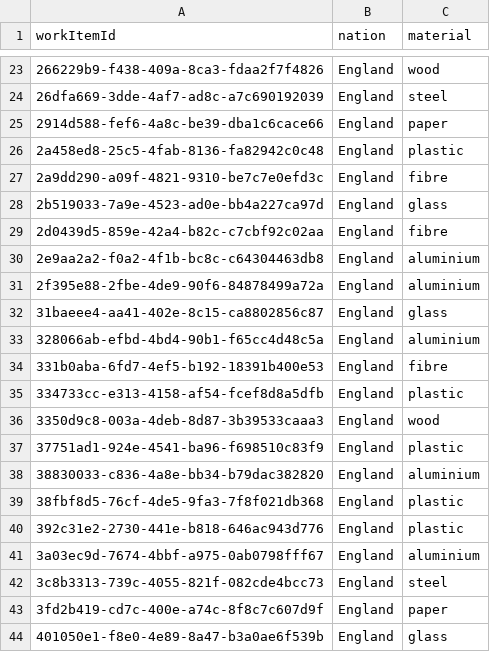
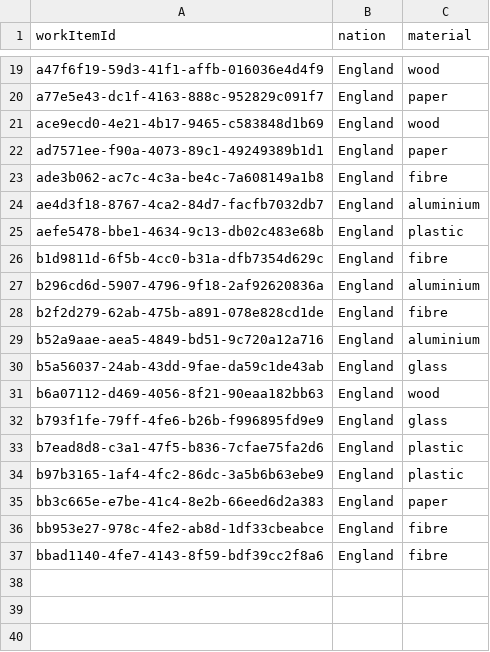
Before and after one commit to DEFRA/epr-register-enrol-perf-tests, a CSV file: jmeter/data/cms-approve.csv, drawn as a sheet; only a part is shown, gaps mark what is left out; the diff covers the shown part only.

```diff
--- a/jmeter/data/cms-approve.csv
+++ b/jmeter/data/cms-approve.csv
@@ -23,22 +19,19 @@ workItemId,nation,material
-266229b9-f438-409a-8ca3-fdaa2f7f4826,England,wood
-26dfa669-3dde-4af7-ad8c-a7c690192039,England,steel
-2914d588-fef6-4a8c-be39-dba1c6cace66,England,paper
-2a458ed8-25c5-4fab-8136-fa82942c0c48,England,plastic
-2a9dd290-a09f-4821-9310-be7c7e0efd3c,England,fibre
-2b519033-7a9e-4523-ad0e-bb4a227ca97d,England,glass
-2d0439d5-859e-42a4-b82c-c7cbf92c02aa,England,fibre
-2e9aa2a2-f0a2-4f1b-bc8c-c64304463db8,England,aluminium
-2f395e88-2fbe-4de9-90f6-84878499a72a,England,aluminium
-31baeee4-aa41-402e-8c15-ca8802856c87,England,glass
-328066ab-efbd-4bd4-90b1-f65cc4d48c5a,England,aluminium
-331b0aba-6fd7-4ef5-b192-18391b400e53,England,fibre
-334733cc-e313-4158-af54-fcef8d8a5dfb,England,plastic
-3350d9c8-003a-4deb-8d87-3b39533caaa3,England,wood
-37751ad1-924e-4541-ba96-f698510c83f9,England,plastic
-38830033-c836-4a8e-bb34-b79dac382820,England,aluminium
-38fbf8d5-76cf-4de5-9fa3-7f8f021db368,England,plastic
-392c31e2-2730-441e-b818-646ac943d776,England,plastic
-3a03ec9d-7674-4bbf-a975-0ab0798fff67,England,aluminium
-3c8b3313-739c-4055-821f-082cde4bcc73,England,steel
-3fd2b419-cd7c-400e-a74c-8f8c7c607d9f,England,paper
-401050e1-f8e0-4e89-8a47-b3a0ae6f539b,England,glass
+a47f6f19-59d3-41f1-affb-016036e4d4f9,England,wood
+a77e5e43-dc1f-4163-888c-952829c091f7,England,paper
+ace9ecd0-4e21-4b17-9465-c583848d1b69,England,wood
+ad7571ee-f90a-4073-89c1-49249389b1d1,England,paper
+ade3b062-ac7c-4c3a-be4c-7a608149a1b8,England,fibre
+ae4d3f18-8767-4ca2-84d7-facfb7032db7,England,aluminium
+aefe5478-bbe1-4634-9c13-db02c483e68b,England,plastic
+b1d9811d-6f5b-4cc0-b31a-dfb7354d629c,England,fibre
+b296cd6d-5907-4796-9f18-2af92620836a,England,aluminium
+b2f2d279-62ab-475b-a891-078e828cd1de,England,fibre
+b52a9aae-aea5-4849-bd51-9c720a12a716,England,aluminium
+b5a56037-24ab-43dd-9fae-da59c1de43ab,England,glass
+b6a07112-d469-4056-8f21-90eaa182bb63,England,wood
+b793f1fe-79ff-4fe6-b26b-f996895fd9e9,England,glass
+b7ead8d8-c3a1-47f5-b836-7cfae75fa2d6,England,plastic
+b97b3165-1af4-4fc2-86dc-3a5b6b63ebe9,England,plastic
+bb3c665e-e7be-41c4-8e2b-66eed6d2a383,England,paper
+bb953e27-978c-4fe2-ab8d-1df33cbeabce,England,fibre
+bbad1140-4fe7-4143-8f59-bdf39cc2f8a6,England,fibre
```
Also changed, not shown: 11 added rows, 15 removed rows and 6 edited cells elsewhere in this file, jmeter/data/cms-query.csv, jmeter/data/cms-refuse.csv, 1 other file.
